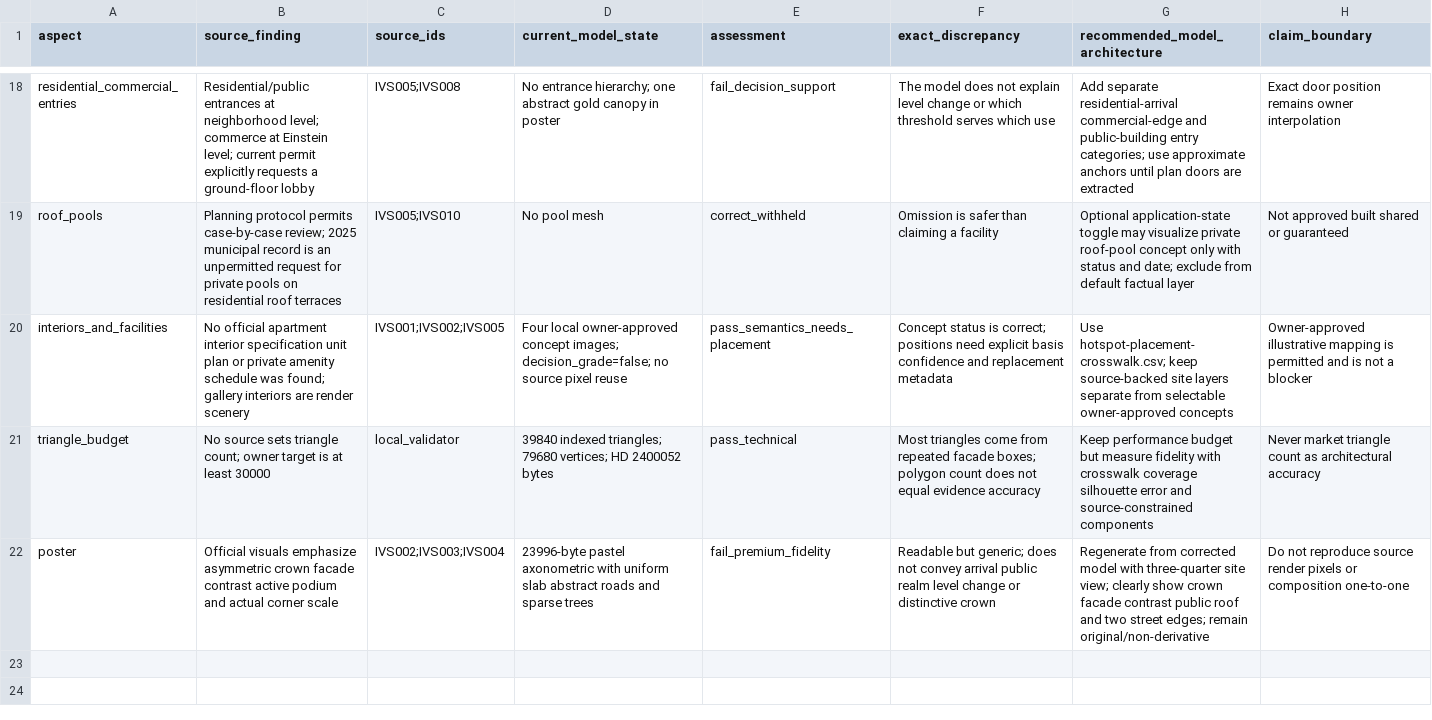
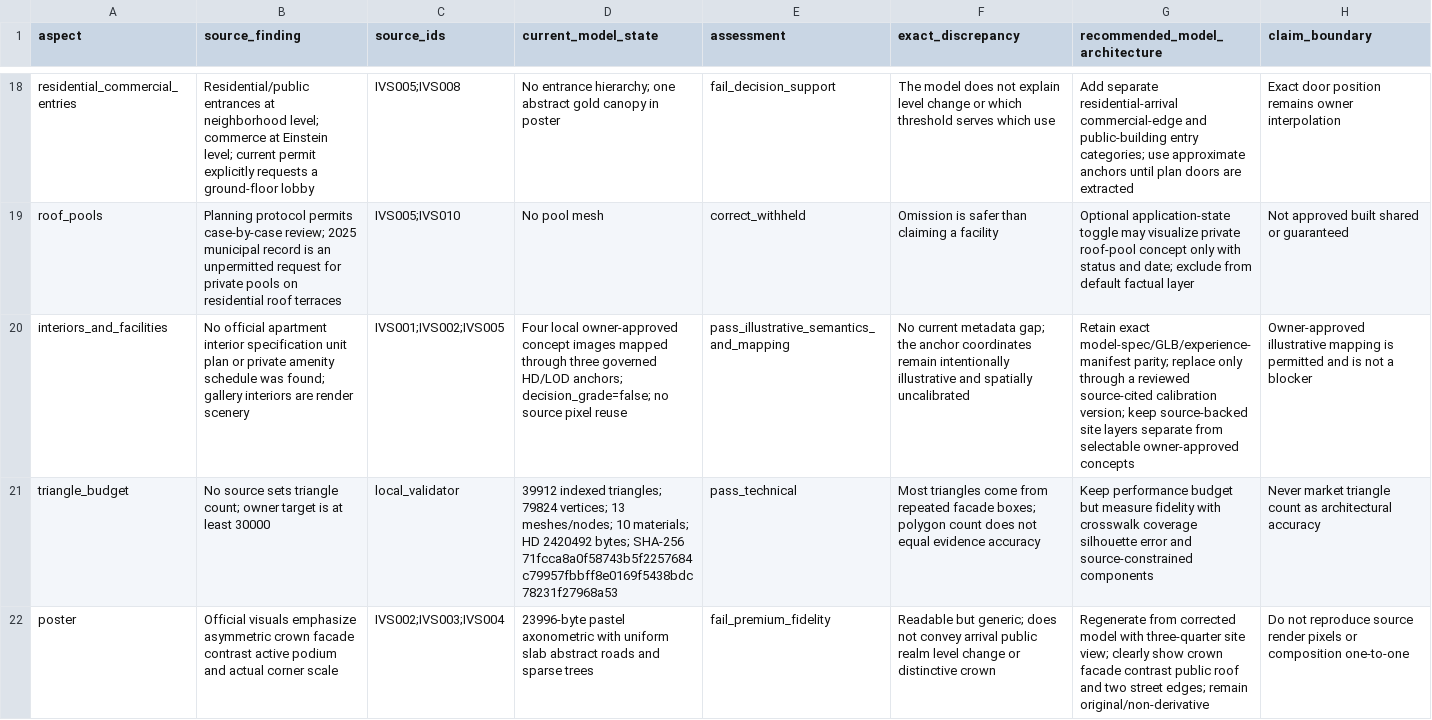
Before and after one commit to The-new-ben/nad-lan-co-il, a CSV file: assets/projects/einstein-tower/evidence/model-geometry-crosswalk.csv, drawn as a sheet; only a part is shown, gaps mark what is left out; the diff names each change by its address in the sheet, - before the commit and + after, or states it on an @@ line.

Commit message:
docs(einstein): refresh final model evidence

```diff
--- a/assets/projects/einstein-tower/evidence/model-geometry-crosswalk.csv
+++ b/assets/projects/einstein-tower/evidence/model-geometry-crosswalk.csv
-D20 (current_model_state): …owner-approved concept images; decision_grade=false; no…
+D20 (current_model_state): …owner-approved concept images mapped through three governed HD/LOD anchors; decision_grade=false; no…
-E20 (assessment): pass_semantics_needs_placement
+E20 (assessment): pass_illustrative_semantics_and_mapping
-F20 (exact_discrepancy): Concept status is correct; positions need explicit basis confidence and replacement metadata
+F20 (exact_discrepancy): No current metadata gap; the anchor coordinates remain intentionally illustrative and spatially uncalibrated
-G20 (recommended_model_architecture): Use hotspot-placement-crosswalk.csv; keep source-backed…
+G20 (recommended_model_architecture): Retain exact model-spec/GLB/experience-manifest parity; replace only through a reviewed source-cited calibration version; keep source-backed…
-D21 (current_model_state): 39840 indexed triangles; 79680 vertices; HD 2400052 bytes
+D21 (current_model_state): 39912 indexed triangles; 79824 vertices; 13 meshes/nodes; 10 materials; HD 2420492 bytes; SHA-256 71fcca8a0f58743b5f2257684c79957fbbff8e0169f5438bdc78231f27968a53
```
Also changed, not shown: assets/projects/einstein-tower/evidence/independent-model-gap-list.csv, 5 other files.
